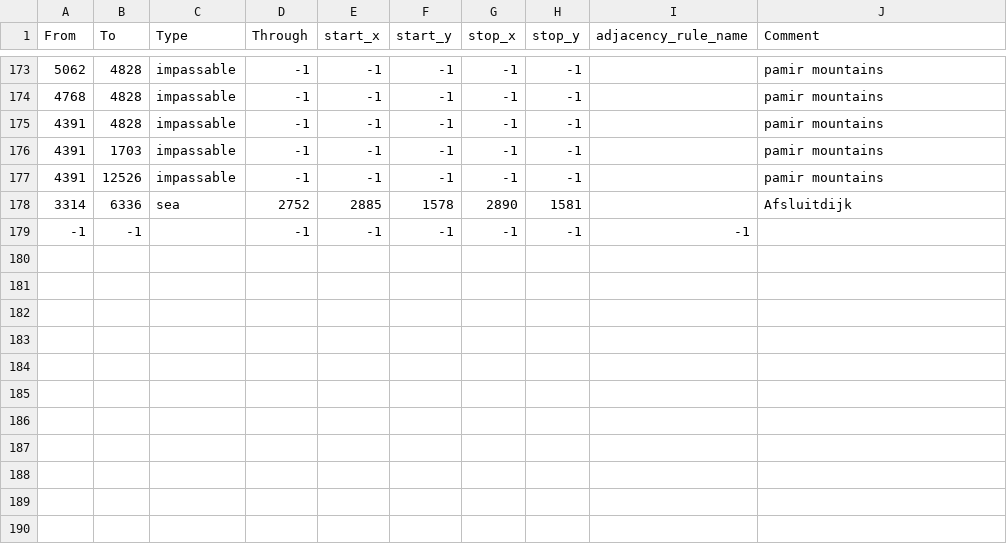
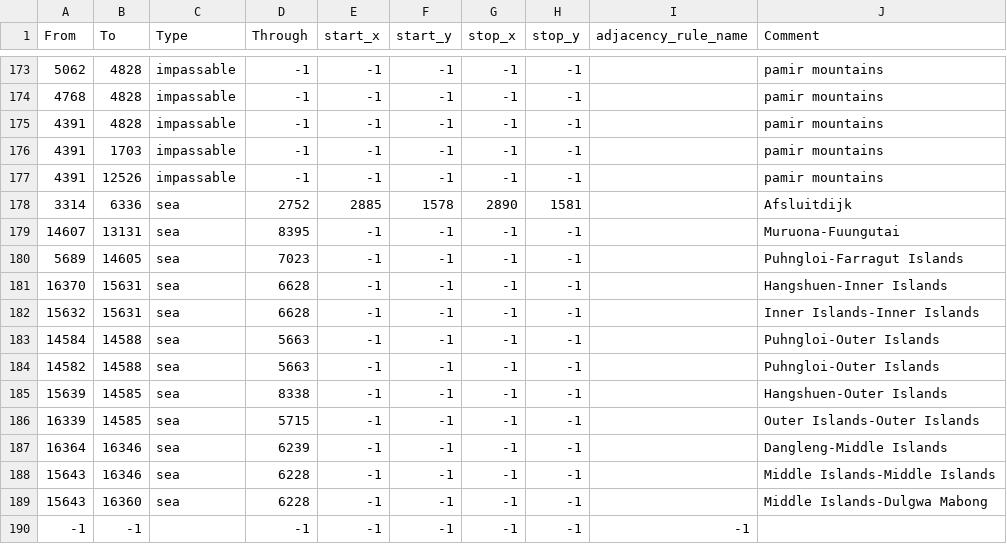
Before and after one commit to Thursasprengir/AtlantisMuLemuria, a CSV file: map/adjacencies.csv, drawn as a sheet; only a part is shown, gaps mark what is left out.

```diff
--- a/map/adjacencies.csv
+++ b/map/adjacencies.csv
@@ -178,2 +178,13 @@ From;To;Type;Through;start_x;start_y;stop_x;stop_y;adjacency_rule_name;Comment
 3314;6336;sea;2752;2885;1578;2890;1581;;Afsluitdijk
+14607;13131;sea;8395;-1;-1;-1;-1;;Muruona-Fuungutai
+5689;14605;sea;7023;-1;-1;-1;-1;;Puhngloi-Farragut Islands
+16370;15631;sea;6628;-1;-1;-1;-1;;Hangshuen-Inner Islands
+15632;15631;sea;6628;-1;-1;-1;-1;;Inner Islands-Inner Islands
+14584;14588;sea;5663;-1;-1;-1;-1;;Puhngloi-Outer Islands
+14582;14588;sea;5663;-1;-1;-1;-1;;Puhngloi-Outer Islands
+15639;14585;sea;8338;-1;-1;-1;-1;;Hangshuen-Outer Islands
+16339;14585;sea;5715;-1;-1;-1;-1;;Outer Islands-Outer Islands
+16364;16346;sea;6239;-1;-1;-1;-1;;Dangleng-Middle Islands
+15643;16346;sea;6228;-1;-1;-1;-1;;Middle Islands-Middle Islands
+15643;16360;sea;6228;-1;-1;-1;-1;;Middle Islands-Dulgwa Mabong
 -1;-1;;-1;-1;-1;-1;-1;-1
```
Also changed, not shown: map/definition.csv, 19 other files.
